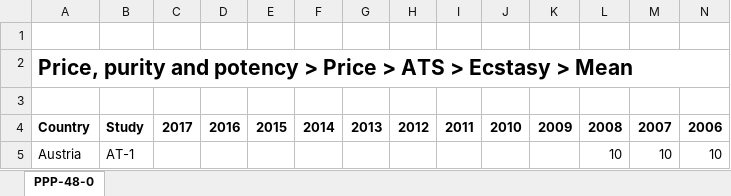
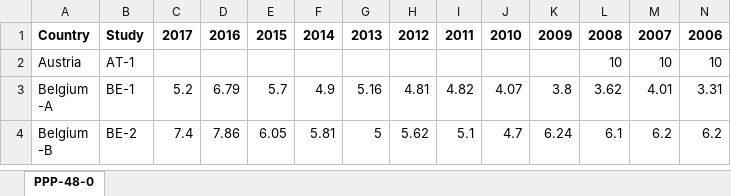
Before and after one commit to danilo1214/PR20ddpdjphv, an Excel workbook: tables/pricePurity/ectasyPriceMean.xlsx, sheet PPP-48-0, drawn as a sheet; only a part is shown; the shorter side is filled out with more unchanged rows; values as stored, in another font and other column widths than the file's, no borders; charts and pictures not drawn; rows hold the shown columns only; the diff names each change by its address in the sheet, - before the commit and + after, or states it on an @@ line.

```diff
--- a/tables/pricePurity/ectasyPriceMean.xlsx (sheet PPP-48-0)
+++ b/tables/pricePurity/ectasyPriceMean.xlsx (sheet PPP-48-0)
-row 1: (empty)
-row 2: Price, purity and potency > Price > ATS > Ecstasy > Mean
-row 3: (empty)
```
Also changed, not shown: charts or pictures, tables/pricePurity/cannabisPriceMean.xlsx, tables/pricePurity/cocainePriceMean.xlsx, 46 other files.
